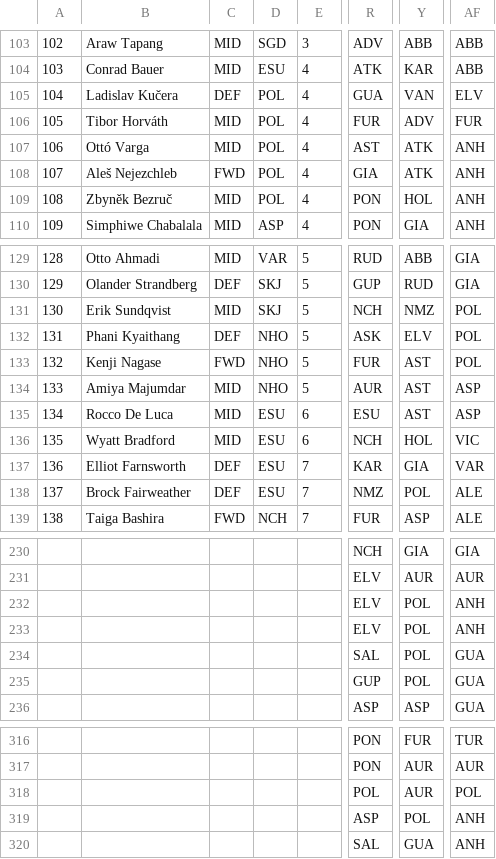
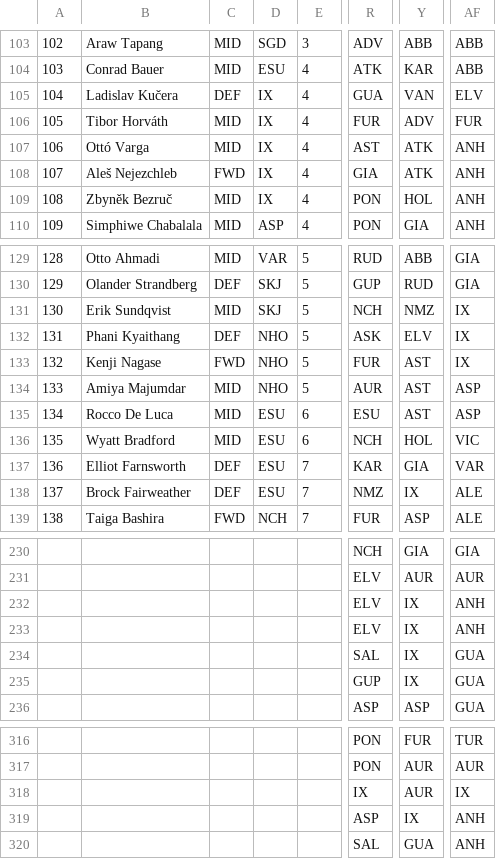
Before and after one commit to auroruse/avium-football-engine, a TSV file: public/avium/pstats/wc/1934.tsv, drawn as a sheet; only a part is shown, gaps mark what is left out; the diff covers the shown part only; the diff names each change by its address in the sheet, - before the commit and + after, or states it on an @@ line.

```diff
--- a/public/avium/pstats/wc/1934.tsv
+++ b/public/avium/pstats/wc/1934.tsv
-D105:D109: POL
+D105:D109: IX
-AF131:AF133: POL
+AF131:AF133: IX
-Y138: POL
+Y138: IX
-Y232:Y235: POL
+Y232:Y235: IX
-R318: POL
+R318: IX
-AF318: POL
+AF318: IX
-Y319: POL
+Y319: IX
```
Also changed, not shown: 36 edited cells elsewhere in this file, public/avium/pstats/conseaf/1934.tsv, public/avium/pstats/wc/1933.tsv, 50 other files.
